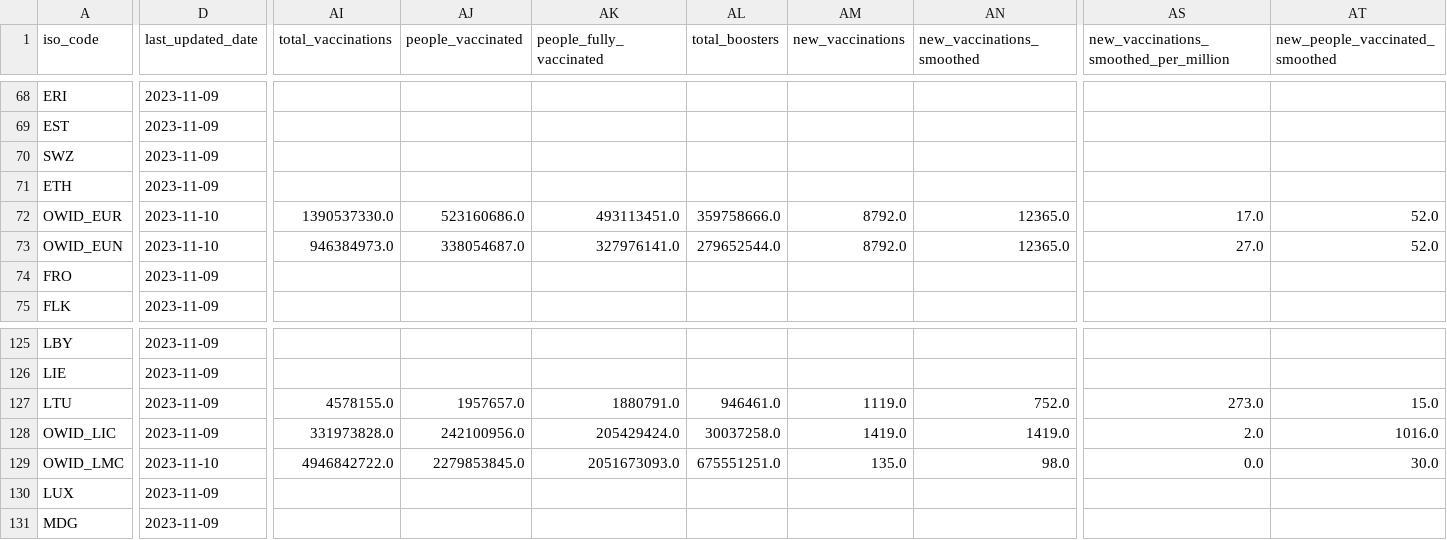
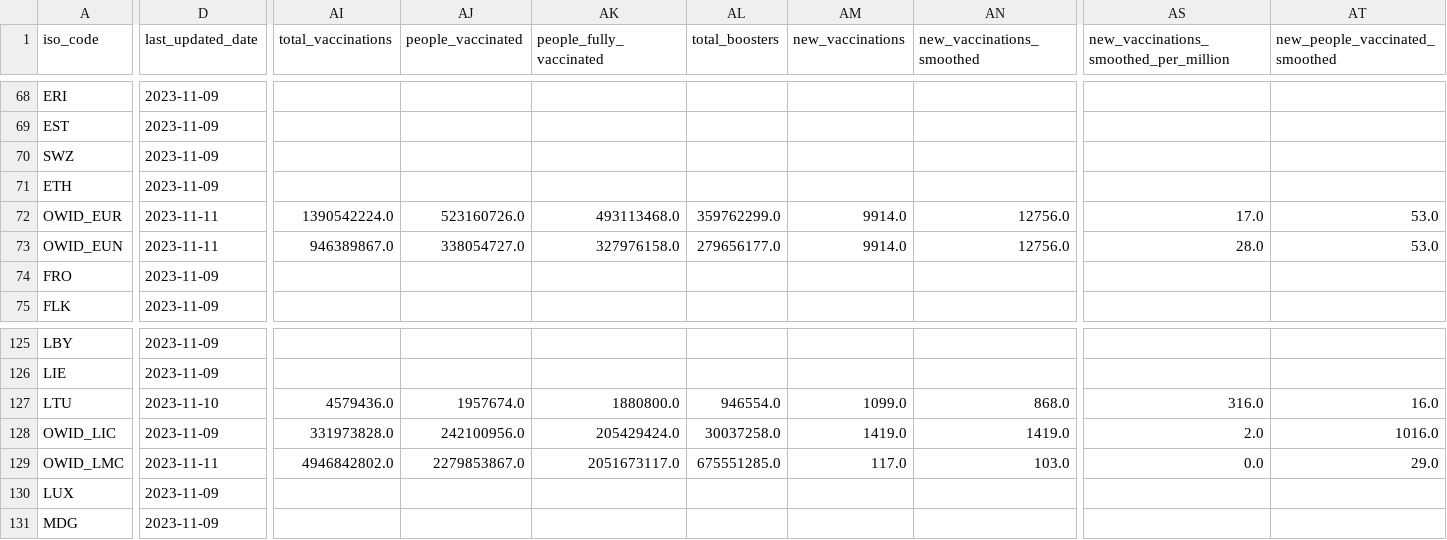
Before and after one commit to spielplatzz/owid-covid-19-data, a CSV file: public/data/latest/owid-covid-latest.csv, drawn as a sheet; only a part is shown, gaps mark what is left out; the diff covers the shown part only; the diff names each change by its address in the sheet, - before the commit and + after, or states it on an @@ line.

```diff
--- a/public/data/latest/owid-covid-latest.csv
+++ b/public/data/latest/owid-covid-latest.csv
-D72:D73 (last_updated_date): 2023-11-10
+D72:D73 (last_updated_date): 2023-11-11
-AI72 (total_vaccinations): 1390537330.0
+AI72 (total_vaccinations): 1390542224.0
-AJ72 (people_vaccinated): 523160686.0
+AJ72 (people_vaccinated): 523160726.0
-AK72 (people_fully_vaccinated): 493113451.0
+AK72 (people_fully_vaccinated): 493113468.0
-AL72 (total_boosters): 359758666.0
+AL72 (total_boosters): 359762299.0
-AM72:AM73 (new_vaccinations): 8792.0
+AM72:AM73 (new_vaccinations): 9914.0
-AN72:AN73 (new_vaccinations_smoothed): 12365.0
+AN72:AN73 (new_vaccinations_smoothed): 12756.0
-AT72:AT73 (new_people_vaccinated_smoothed): 52.0
+AT72:AT73 (new_people_vaccinated_smoothed): 53.0
-AI73 (total_vaccinations): 946384973.0
+AI73 (total_vaccinations): 946389867.0
-AJ73 (people_vaccinated): 338054687.0
+AJ73 (people_vaccinated): 338054727.0
-AK73 (people_fully_vaccinated): 327976141.0
+AK73 (people_fully_vaccinated): 327976158.0
-AL73 (total_boosters): 279652544.0
+AL73 (total_boosters): 279656177.0
-AS73: 27.0
+AS73: 28.0
-D127 (last_updated_date): 2023-11-09
+D127 (last_updated_date): 2023-11-10
-AI127 (total_vaccinations): 4578155.0
+AI127 (total_vaccinations): 4579436.0
-AJ127 (people_vaccinated): 1957657.0
+AJ127 (people_vaccinated): 1957674.0
-AK127 (people_fully_vaccinated): 1880791.0
+AK127 (people_fully_vaccinated): 1880800.0
-AL127 (total_boosters): 946461.0
+AL127 (total_boosters): 946554.0
-AM127 (new_vaccinations): 1119.0
+AM127 (new_vaccinations): 1099.0
-AN127 (new_vaccinations_smoothed): 752.0
+AN127 (new_vaccinations_smoothed): 868.0
-AS127: 273.0
+AS127: 316.0
-AT127 (new_people_vaccinated_smoothed): 15.0
+AT127 (new_people_vaccinated_smoothed): 16.0
-D129 (last_updated_date): 2023-11-10
+D129 (last_updated_date): 2023-11-11
-AI129 (total_vaccinations): 4946842722.0
+AI129 (total_vaccinations): 4946842802.0
-AJ129 (people_vaccinated): 2279853845.0
+AJ129 (people_vaccinated): 2279853867.0
-AK129 (people_fully_vaccinated): 2051673093.0
+AK129 (people_fully_vaccinated): 2051673117.0
-AL129 (total_boosters): 675551251.0
+AL129 (total_boosters): 675551285.0
-AM129 (new_vaccinations): 135.0
+AM129 (new_vaccinations): 117.0
-AN129 (new_vaccinations_smoothed): 98.0
+AN129 (new_vaccinations_smoothed): 103.0
-AT129 (new_people_vaccinated_smoothed): 30.0
+AT129 (new_people_vaccinated_smoothed): 29.0
```
Also changed, not shown: 83 edited cells elsewhere in this file, 9 other files.
